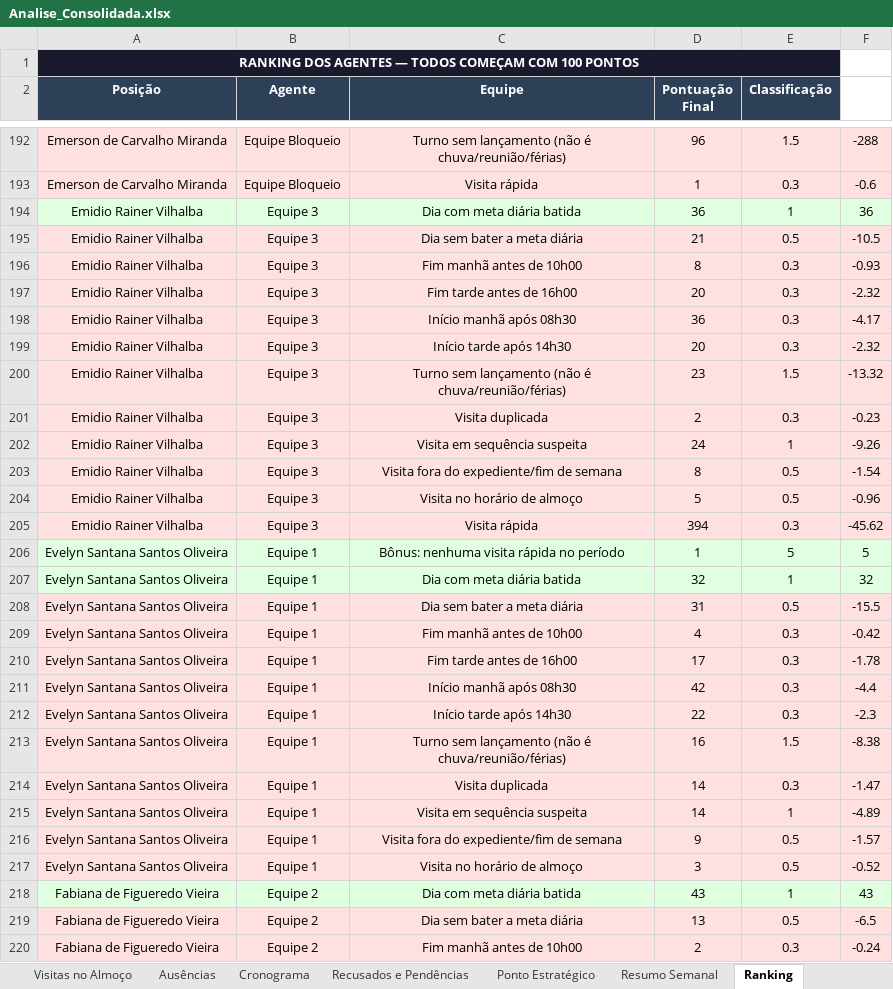
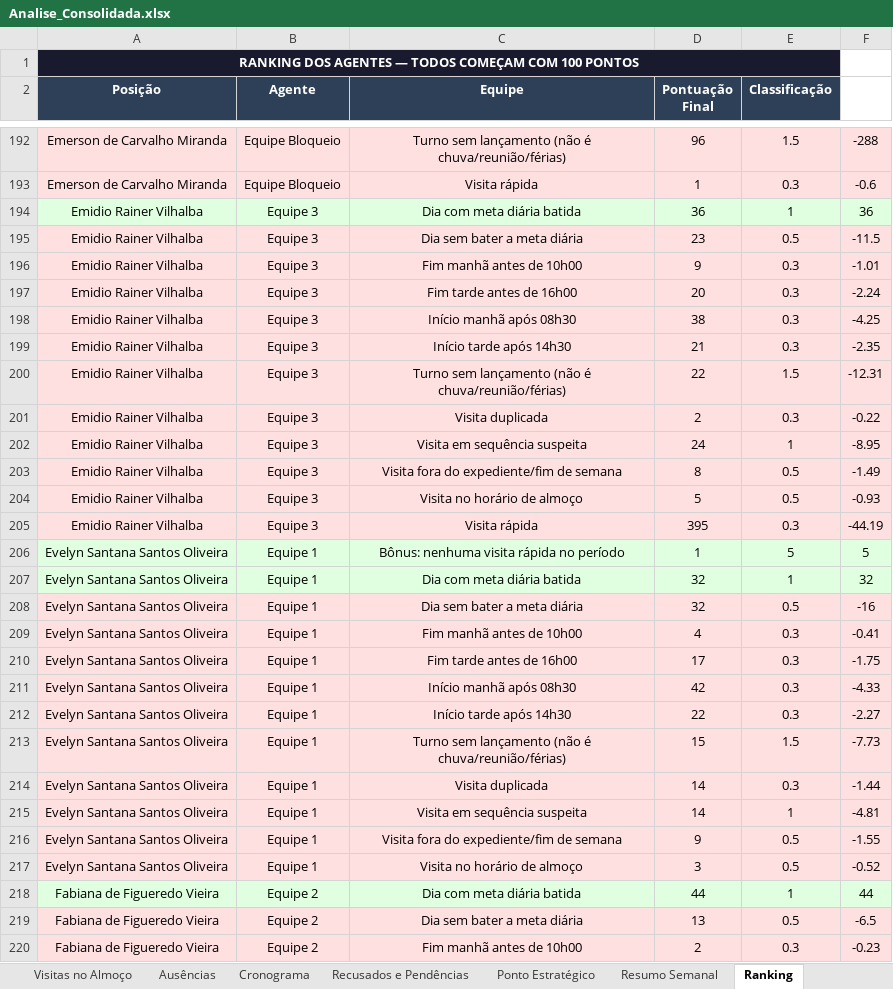
Before and after one commit to LucsDevPro/Sentinela, an Excel workbook: data/Analise_Consolidada.xlsx, sheet Ranking, drawn as a sheet; only a part is shown, gaps mark what is left out; values as stored, in another font and other column widths than the file's, no borders; the diff covers the shown part only; the diff names each change by its address in the sheet, - before the commit and + after, or states it on an @@ line.

```diff
--- a/data/Analise_Consolidada.xlsx (sheet Ranking)
+++ b/data/Analise_Consolidada.xlsx (sheet Ranking)
-D195 (Pontuação Final): 21
+D195 (Pontuação Final): 23
-F195: -10.5
+F195: -11.5
-D196 (Pontuação Final): 8
+D196 (Pontuação Final): 9
-F196: -0.93
+F196: -1.01
-F197: -2.32
+F197: -2.24
-D198 (Pontuação Final): 36
+D198 (Pontuação Final): 38
-F198: -4.17
+F198: -4.25
-D199 (Pontuação Final): 20
+D199 (Pontuação Final): 21
-F199: -2.32
+F199: -2.35
-D200 (Pontuação Final): 23
+D200 (Pontuação Final): 22
-F200: -13.32
+F200: -12.31
-F201: -0.23
+F201: -0.22
-F202: -9.26
+F202: -8.95
-F203: -1.54
+F203: -1.49
-F204: -0.96
+F204: -0.93
-D205 (Pontuação Final): 394
+D205 (Pontuação Final): 395
-F205: -45.62
+F205: -44.19
-D208 (Pontuação Final): 31
+D208 (Pontuação Final): 32
-F208: -15.5
+F208: -16
-F209: -0.42
+F209: -0.41
-F210: -1.78
+F210: -1.75
-F211: -4.4
+F211: -4.33
-F212: -2.3
+F212: -2.27
-D213 (Pontuação Final): 16
+D213 (Pontuação Final): 15
-F213: -8.38
+F213: -7.73
-F214: -1.47
+F214: -1.44
-F215: -4.89
+F215: -4.81
-F216: -1.57
+F216: -1.55
-D218 (Pontuação Final): 43
+D218 (Pontuação Final): 44
-F218: 43
+F218: 44
-F220: -0.24
+F220: -0.23
```
Also changed, not shown: 293 edited cells elsewhere in this sheet, sheet Visitas Acima de 15min, sheet Resumo Semanal, sheet Resumo Geral, sheet Recusados e Pendências, sheet Por Área, sheet Ausências, 2 more sheets, data/historico/semana_318.xlsx, data/historico/semana_319.xlsx, 15 other files.
